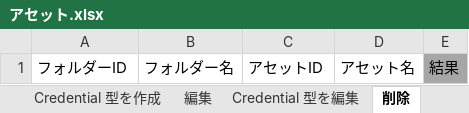
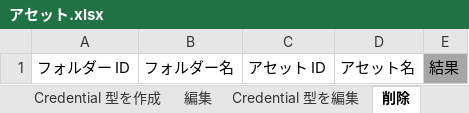
Before and after one commit to UiPath-Services/OrchestratorManager, an Excel workbook: Workbooks/JA/アセット.xlsx, sheet 削除, drawn as a sheet; values as stored, in another font and other column widths than the file's, no borders; table styles not drawn; the diff names each change by its address in the sheet, - before the commit and + after, or states it on an @@ line.

```diff
--- a/Workbooks/JA/アセット.xlsx (sheet 削除)
+++ b/Workbooks/JA/アセット.xlsx (sheet 削除)
-A1: フォルダーID
+A1: フォルダー ID
-C1: アセットID
+C1: アセット ID
```
Also changed, not shown: sheet 取得, sheet 作成, sheet Credential 型を作成, other sheet tabs, Config.xlsx, Workbooks/EN/Assets.xlsx, 15 other files.
